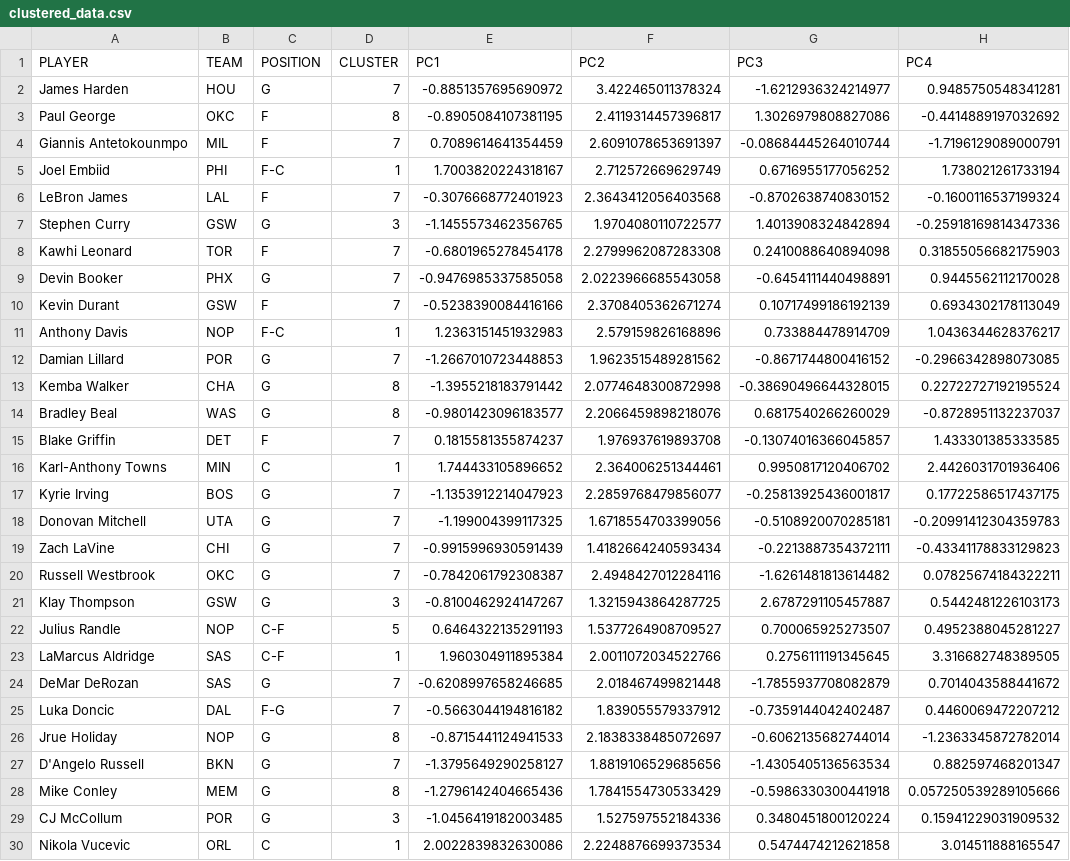
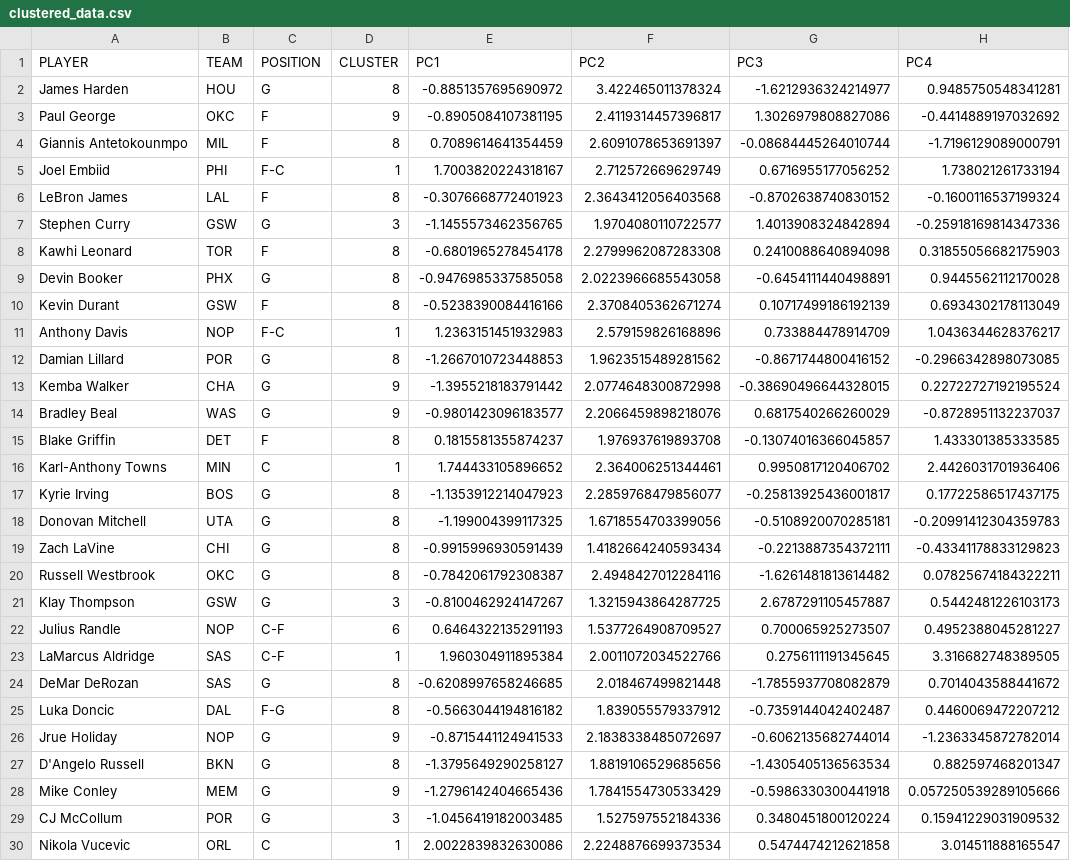
Before and after one commit to A-Jyad/NBAPlayerClustering, a CSV file: Data/clustered_data.csv, drawn as a sheet; only a part is shown; the diff covers the shown part only; the diff names each change by its address in the sheet, - before the commit and + after, or states it on an @@ line.

```diff
--- a/Data/clustered_data.csv
+++ b/Data/clustered_data.csv
-D2 (CLUSTER): 7
+D2 (CLUSTER): 8
-D3 (CLUSTER): 8
+D3 (CLUSTER): 9
-D4 (CLUSTER): 7
+D4 (CLUSTER): 8
-D6 (CLUSTER): 7
+D6 (CLUSTER): 8
-D8:D10 (CLUSTER): 7
+D8:D10 (CLUSTER): 8
-D12 (CLUSTER): 7
+D12 (CLUSTER): 8
-D13:D14 (CLUSTER): 8
+D13:D14 (CLUSTER): 9
-D15 (CLUSTER): 7
+D15 (CLUSTER): 8
-D17:D20 (CLUSTER): 7
+D17:D20 (CLUSTER): 8
-D22 (CLUSTER): 5
+D22 (CLUSTER): 6
-D24:D25 (CLUSTER): 7
+D24:D25 (CLUSTER): 8
-D26 (CLUSTER): 8
+D26 (CLUSTER): 9
-D27 (CLUSTER): 7
+D27 (CLUSTER): 8
-D28 (CLUSTER): 8
+D28 (CLUSTER): 9
```
Also changed, not shown: 147 edited cells elsewhere in this file, Data/Defensive.csv, Data/PCA_data.csv, 41 other files.
